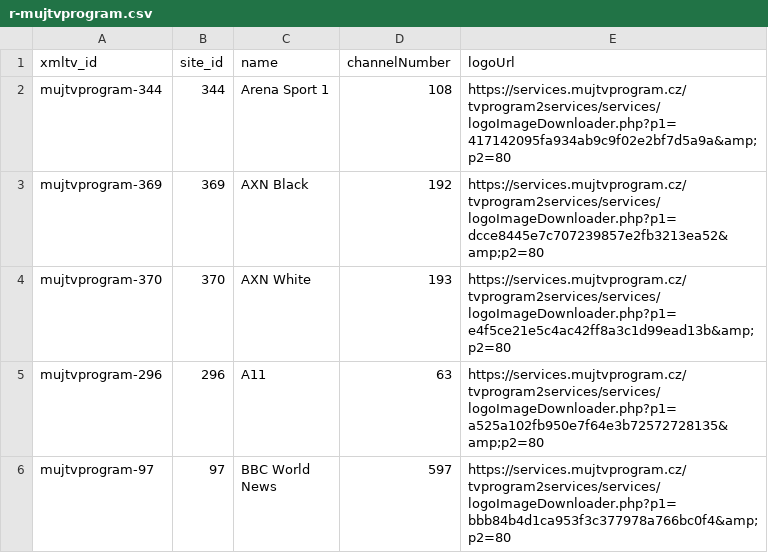
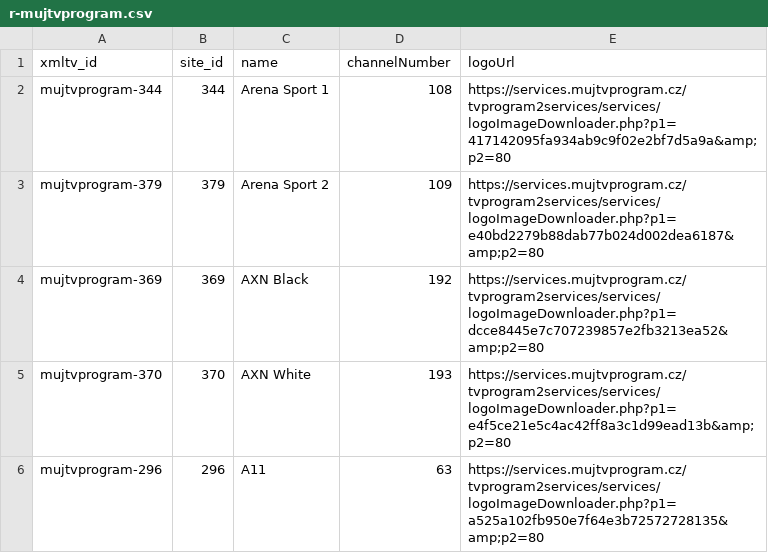
Before and after one commit to milankomaj/data, a CSV file: epg-grabber/csv/r-mujtvprogram.csv, drawn as a sheet; only a part is shown; the shorter side is filled out with more unchanged rows.

Commit message:
epg-grabber-update-codes

```diff
--- a/epg-grabber/csv/r-mujtvprogram.csv
+++ b/epg-grabber/csv/r-mujtvprogram.csv
@@ -2,2 +2,3 @@ xmltv_id,site_id,name,channelNumber,logoUrl
 mujtvprogram-344,344,Arena Sport 1,108,https://services.mujtvprogram.cz/tvprogram2services/services/logoImageDownloader.php?p1=417142095fa934ab9c9f02e2bf7d5a9a&amp;p2=80
+mujtvprogram-379,379,Arena Sport 2,109,https://services.mujtvprogram.cz/tvprogram2services/services/logoImageDownloader.php?p1=e40bd2279b88dab77b024d002dea6187&amp;p2=80
 mujtvprogram-369,369,AXN Black,192,https://services.mujtvprogram.cz/tvprogram2services/services/logoImageDownloader.php?p1=dcce8445e7c707239857e2fb3213ea52&amp;p2=80
```
Also changed, not shown: 1 other file.
